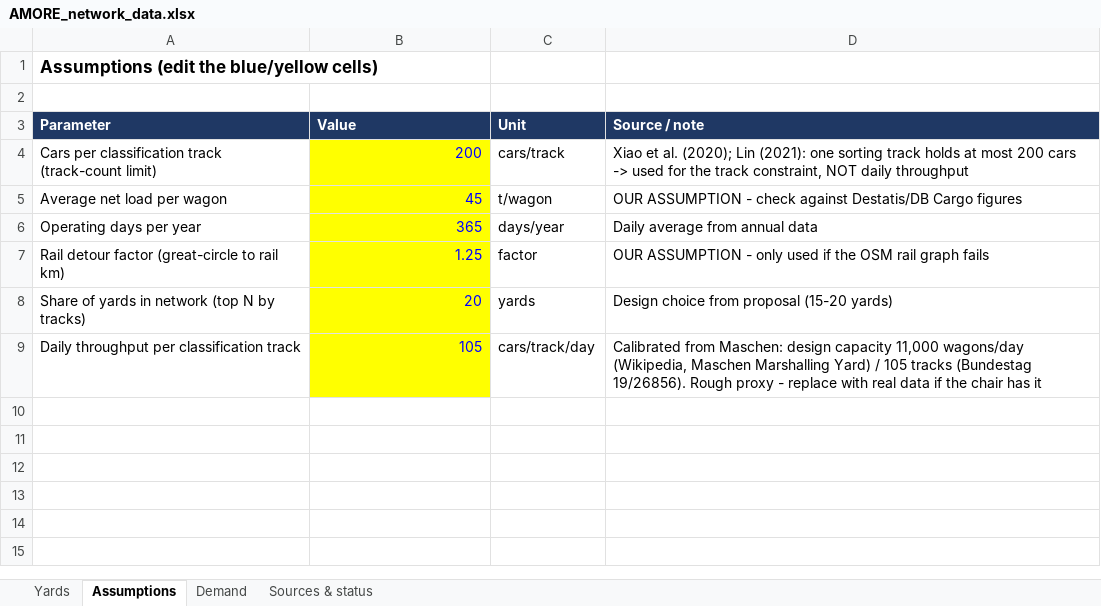
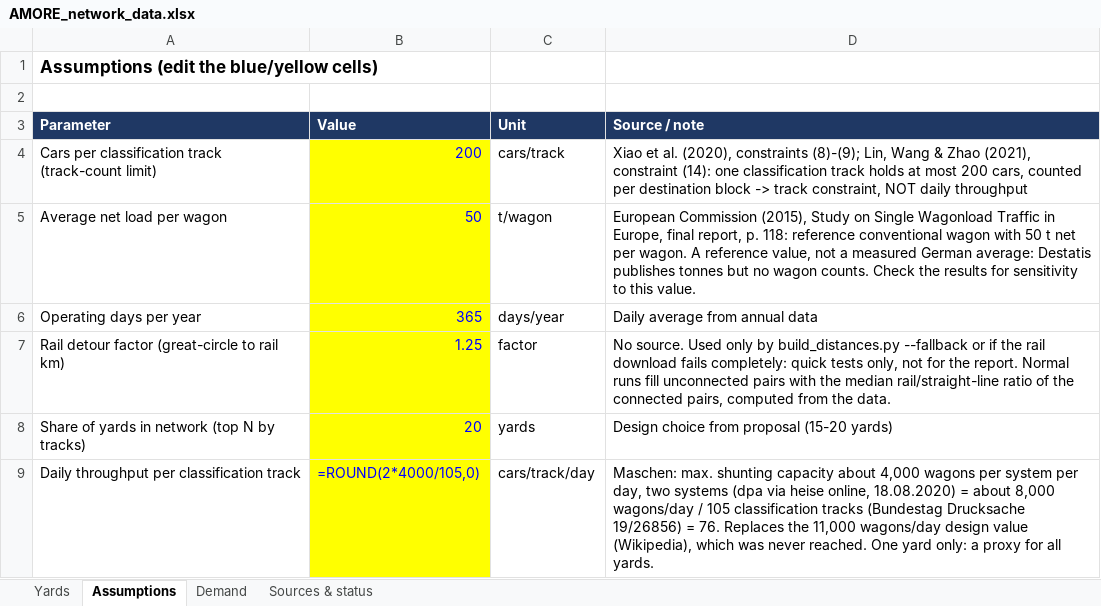
Before and after one commit to KiraZ98/Rail-freight, an Excel workbook: data/german/AMORE_network_data.xlsx, sheet Assumptions, drawn as a sheet; values as stored, in another font and other column widths than the file's, no borders; formulas without a stored value are shown as written; the diff names each change by its address in the sheet, - before the commit and + after, or states it on an @@ line.

Commit message:
Source the German data assumptions
Assumptions sheet: 76 cars per track per day from Maschen's shunting capacity
(2 x ~4,000 wagons/day, dpa/heise 2020) over 105 tracks (Bundestag 19/26856),
replacing the never-reached 11,000 design value; 50 t net per wagon from the EU
Study on Single Wagonload Traffic (2015, p. 118), replacing our own 45 t.
build_distances.py fills unconnected yard pairs with the median rail/straight-line
ratio of the connected pairs; the unsourced detour factor is kept for quick tests
only. Lin's paper is credited to all three authors.

```diff
--- a/data/german/AMORE_network_data.xlsx (sheet Assumptions)
+++ b/data/german/AMORE_network_data.xlsx (sheet Assumptions)
-D4 (Source / note): …et al. (2020); Lin (2021): one sorting track holds at most 200 cars -> used for the track constraint,…
+D4 (Source / note): …et al. (2020), constraints (8)-(9); Lin, Wang & Zhao (2021), constraint (14): one classification track holds at most 200 cars, counted per destination block -> track constraint,…
-B5 (Value): 45
+B5 (Value): 50
-D5 (Source / note): OUR ASSUMPTION - check against Destatis/DB Cargo figures
+D5 (Source / note): European Commission (2015), Study on Single Wagonload Traffic in Europe, final report, p. 118: reference conventional wagon with 50 t net per wagon. A reference value, not a measured German average: Destatis publishes tonnes but no wagon counts. Check the results for sensitivity to this value.
-D7 (Source / note): OUR ASSUMPTION - only used if the OSM rail graph fails
+D7 (Source / note): No source. Used only by build_distances.py --fallback or if the rail download fails completely: quick tests only, not for the report. Normal runs fill unconnected pairs with the median rail/straight-line ratio of the connected pairs, computed from the data.
-B9 (Value): 105
+B9 (Value): =ROUND(2*4000/105,0)
-D9 (Source / note): Calibrated from Maschen: design capacity 11,000 wagons/day (Wikipedia, Maschen Marshalling Yard) / 105 tracks (Bundestag 19/26856). Rough proxy - replace with real data if the chair has it
+D9 (Source / note): Maschen: max. shunting capacity about 4,000 wagons per system per day, two systems (dpa via heise online, 18.08.2020) = about 8,000 wagons/day / 105 classification tracks (Bundestag Drucksache 19/26856) = 76. Replaces the 11,000 wagons/day design value (Wikipedia), which was never reached. One yard only: a proxy for all yards.
```
Also changed, not shown: sheet Demand, sheet Yards, sheet Sources & status, 2 other files.
